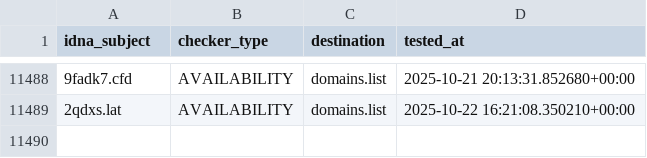
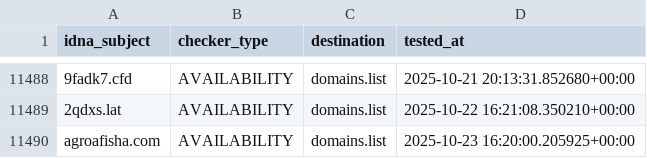
Before and after one commit to Ultimate-Hosts-Blacklist/KADhosts_azet12, a CSV file: .pyfunceble/inactive.csv, drawn as a sheet; only a part is shown, gaps mark what is left out; the diff names each change by its address in the sheet, - before the commit and + after, or states it on an @@ line.

```diff
--- a/.pyfunceble/inactive.csv
+++ b/.pyfunceble/inactive.csv
+row 11490: agroafisha.com | AVAILABILITY | domains.list | 2025-10-23 16:20:00.205925+00:00
```
Also changed, not shown: 13 other files.
